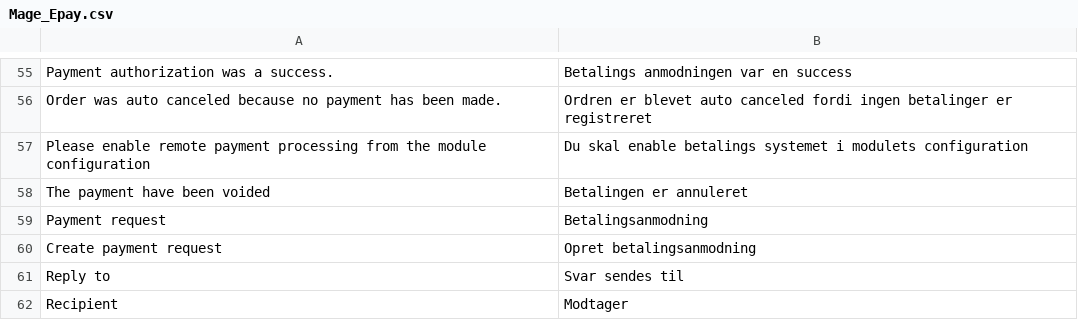
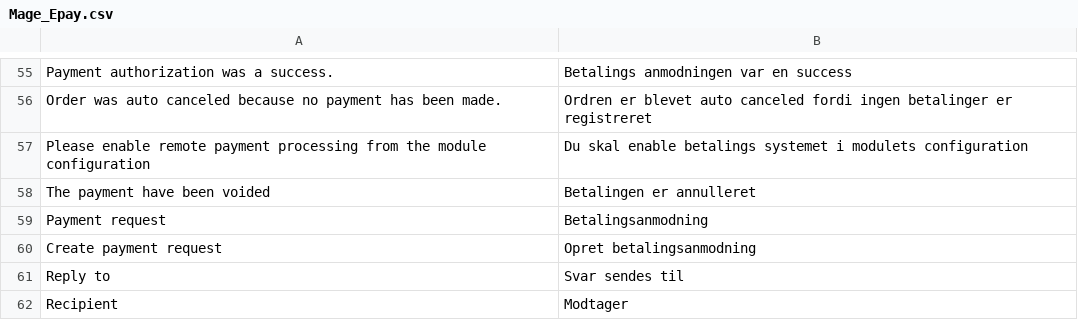
Before and after one commit to wexo-dk/epay-magento, a CSV file: app/locale/da_DK/Mage_Epay.csv, drawn as a sheet; only a part is shown, gaps mark what is left out.

Commit message:
Fix for spelling bee

```diff
--- a/app/locale/da_DK/Mage_Epay.csv
+++ b/app/locale/da_DK/Mage_Epay.csv
@@ -57,3 +57,3 @@
 "Please enable remote payment processing from the module configuration","Du skal enable betalings systemet i modulets configuration"
-"The payment have been voided","Betalingen er annuleret"
+"The payment have been voided","Betalingen er annulleret"
 "Payment request","Betalingsanmodning"
```
